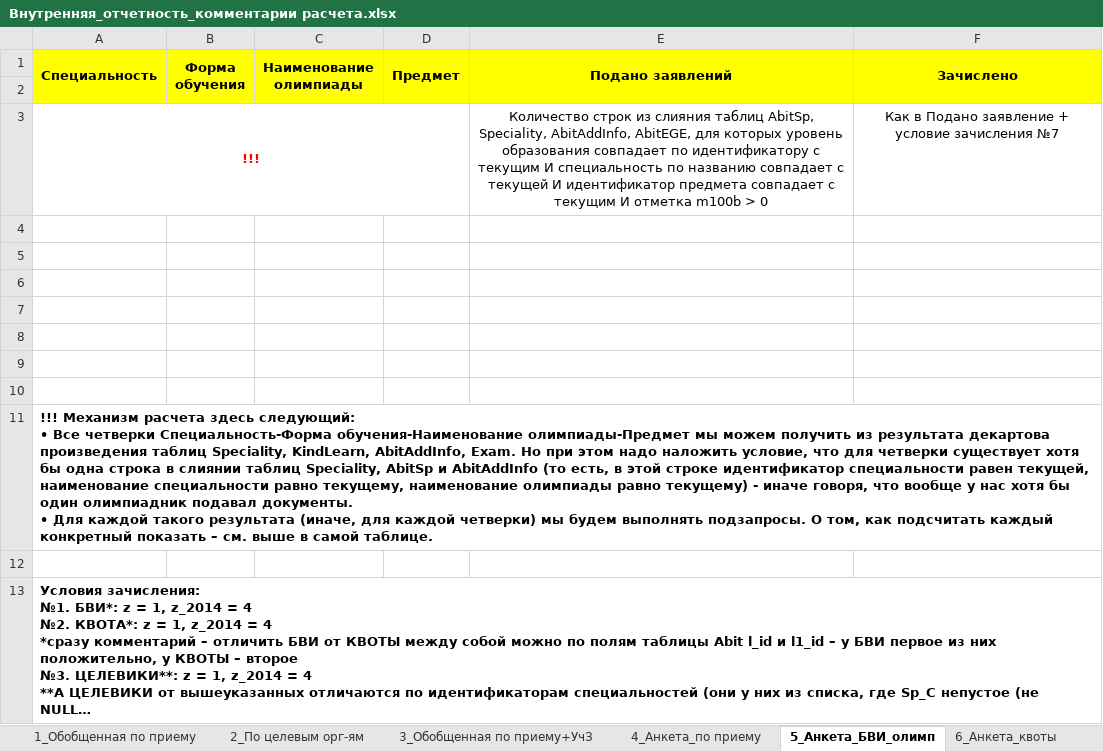
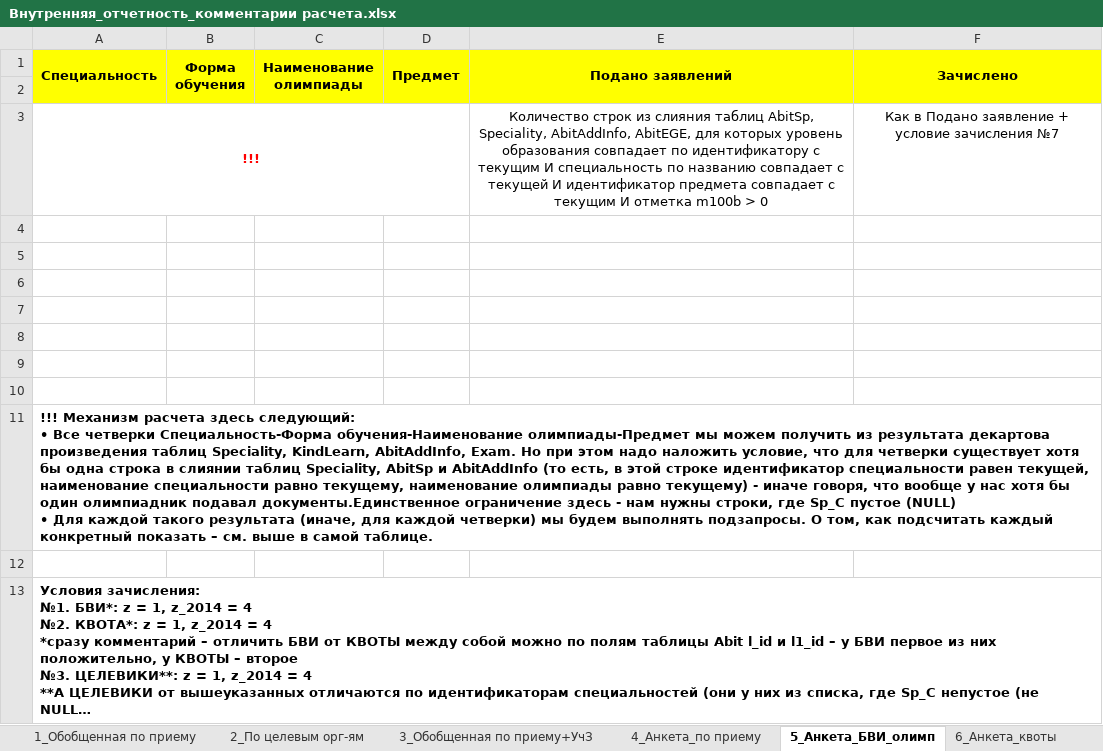
Before and after one commit to biulitin/AdmissionOfficeStatistics, an Excel workbook: Statistics/InternalStatistics/Внутренняя_отчетность_комментарии расчета.xlsx, sheet 5_Анкета_БВИ_олимп, drawn as a sheet; long unchanged cells end in …; values as stored, in another font and other column widths than the file's, no borders; ↵ is a line break in a cell; the diff names each change by its address in the sheet, - before the commit and + after, or states it on an @@ line.

```diff
--- a/Statistics/InternalStatistics/Внутренняя_отчетность_комментарии расчета.xlsx (sheet 5_Анкета_БВИ_олимп)
+++ b/Statistics/InternalStatistics/Внутренняя_отчетность_комментарии расчета.xlsx (sheet 5_Анкета_БВИ_олимп)
-A11 (Специальность): …олимпиадник подавал документы. ↵ • Для…
+A11 (Специальность): …олимпиадник подавал документы.Единственное ограничение здесь - нам нужны строки, где Sp_C пустое (NULL) ↵ • Для…
```
Also changed, not shown: sheet 6_Анкета_квоты, sheet 8_Анкета_проход.балл, sheet 4_Анкета_по приему, sheet 1_Обобщенная по приему, sheet 3_Обобщенная по приему+УчЗ, 4 other files.
